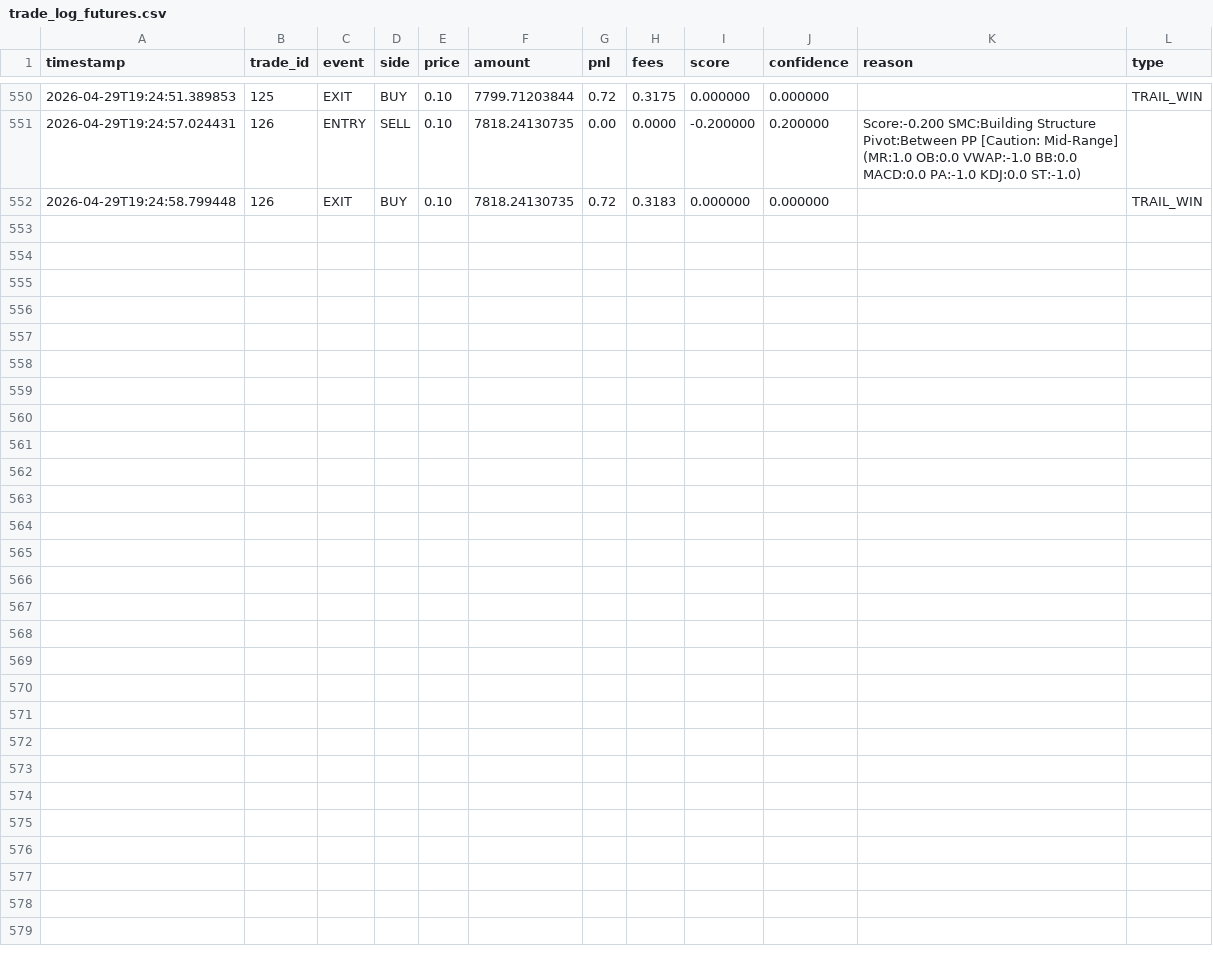
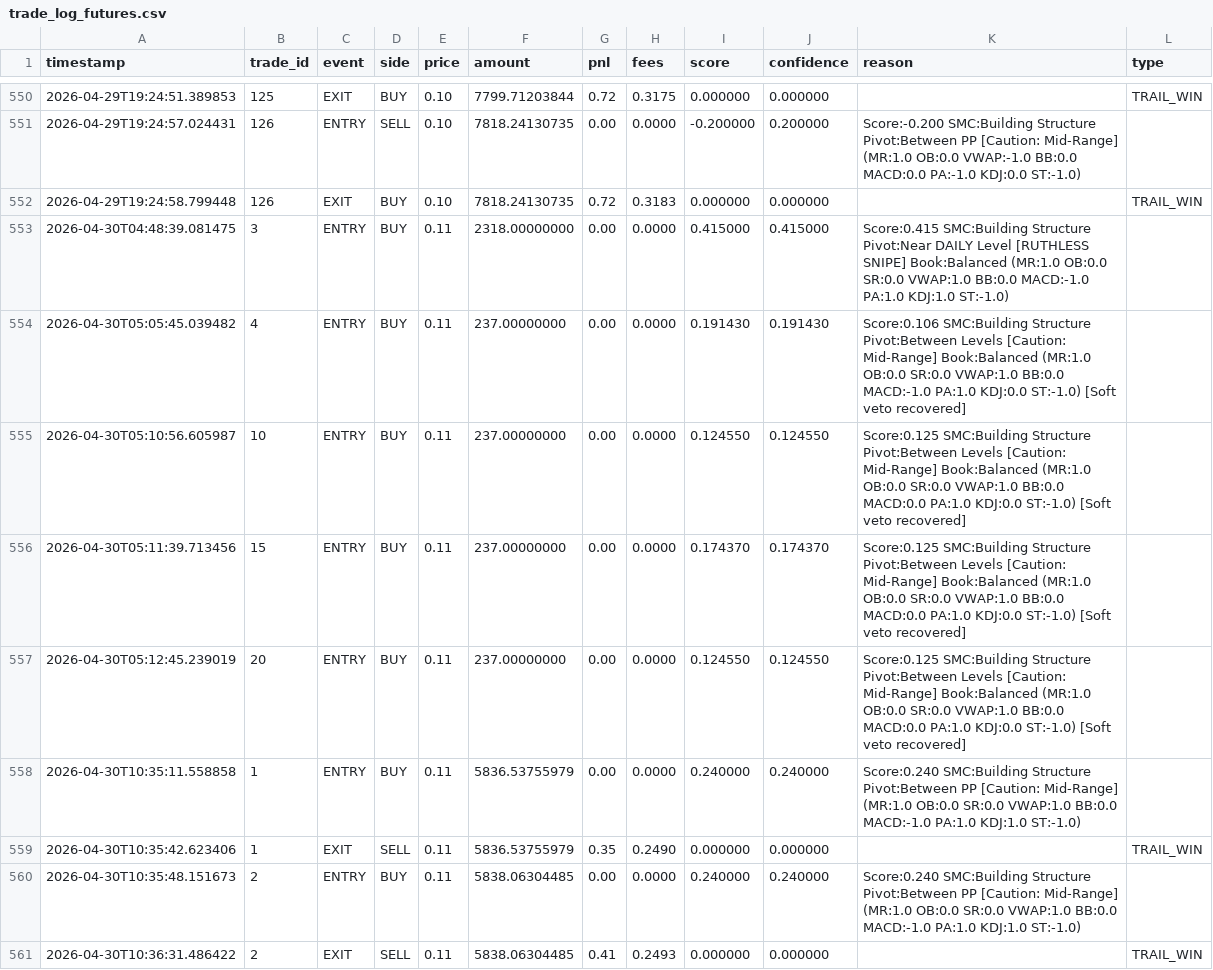
Before and after one commit to abdullahshafiq/crypto-ai-bot, a CSV file: trade_log_futures.csv, drawn as a sheet; only a part is shown, gaps mark what is left out; the diff covers the shown part only; the diff names each change by its address in the sheet, - before the commit and + after, or states it on an @@ line.

```diff
--- a/trade_log_futures.csv
+++ b/trade_log_futures.csv
+row 553: 2026-04-30T04:48:39.081475 | 3 | ENTRY | BUY | 0.11 | 2318.00000000 | 0.00 | 0.0000 | 0.415000 | 0.415000 | Score:0.415 SMC:Building Structure Pivot:Near DAILY Level [RUTHLESS SNIPE] Book:Balanced (MR:1.0 OB:0.0 SR:0.0 VWAP:1.0 BB:0.0 MACD:-1.0 PA:1.0 KDJ:1.0 ST:-1.0)
+row 554: 2026-04-30T05:05:45.039482 | 4 | ENTRY | BUY | 0.11 | 237.00000000 | 0.00 | 0.0000 | 0.191430 | 0.191430 | Score:0.106 SMC:Building Structure Pivot:Between Levels [Caution: Mid-Range] Book:Balanced (MR:1.0 OB:0.0 SR:0.0 VWAP:1.0 BB:0.0 MACD:-1.0 PA:1.0 KDJ:0.0 ST:-1.0) [Soft veto recovered]
+row 555: 2026-04-30T05:10:56.605987 | 10 | ENTRY | BUY | 0.11 | 237.00000000 | 0.00 | 0.0000 | 0.124550 | 0.124550 | Score:0.125 SMC:Building Structure Pivot:Between Levels [Caution: Mid-Range] Book:Balanced (MR:1.0 OB:0.0 SR:0.0 VWAP:1.0 BB:0.0 MACD:0.0 PA:1.0 KDJ:0.0 ST:-1.0) [Soft veto recovered]
+row 556: 2026-04-30T05:11:39.713456 | 15 | ENTRY | BUY | 0.11 | 237.00000000 | 0.00 | 0.0000 | 0.174370 | 0.174370 | Score:0.125 SMC:Building Structure Pivot:Between Levels [Caution: Mid-Range] Book:Balanced (MR:1.0 OB:0.0 SR:0.0 VWAP:1.0 BB:0.0 MACD:0.0 PA:1.0 KDJ:0.0 ST:-1.0) [Soft veto recovered]
+row 557: 2026-04-30T05:12:45.239019 | 20 | ENTRY | BUY | 0.11 | 237.00000000 | 0.00 | 0.0000 | 0.124550 | 0.124550 | Score:0.125 SMC:Building Structure Pivot:Between Levels [Caution: Mid-Range] Book:Balanced (MR:1.0 OB:0.0 SR:0.0 VWAP:1.0 BB:0.0 MACD:0.0 PA:1.0 KDJ:0.0 ST:-1.0) [Soft veto recovered]
+row 558: 2026-04-30T10:35:11.558858 | 1 | ENTRY | BUY | 0.11 | 5836.53755979 | 0.00 | 0.0000 | 0.240000 | 0.240000 | Score:0.240 SMC:Building Structure Pivot:Between PP [Caution: Mid-Range] (MR:1.0 OB:0.0 SR:0.0 VWAP:1.0 BB:0.0 MACD:-1.0 PA:1.0 KDJ:1.0 ST:-1.0)
+row 559: 2026-04-30T10:35:42.623406 | 1 | EXIT | SELL | 0.11 | 5836.53755979 | 0.35 | 0.2490 | 0.000000 | 0.000000 |  | TRAIL_WIN
+row 560: 2026-04-30T10:35:48.151673 | 2 | ENTRY | BUY | 0.11 | 5838.06304485 | 0.00 | 0.0000 | 0.240000 | 0.240000 | Score:0.240 SMC:Building Structure Pivot:Between PP [Caution: Mid-Range] (MR:1.0 OB:0.0 SR:0.0 VWAP:1.0 BB:0.0 MACD:-1.0 PA:1.0 KDJ:1.0 ST:-1.0)
+row 561: 2026-04-30T10:36:31.486422 | 2 | EXIT | SELL | 0.11 | 5838.06304485 | 0.41 | 0.2493 | 0.000000 | 0.000000 |  | TRAIL_WIN
```
Also changed, not shown: 9 added rows elsewhere in this file, 7 other files.
